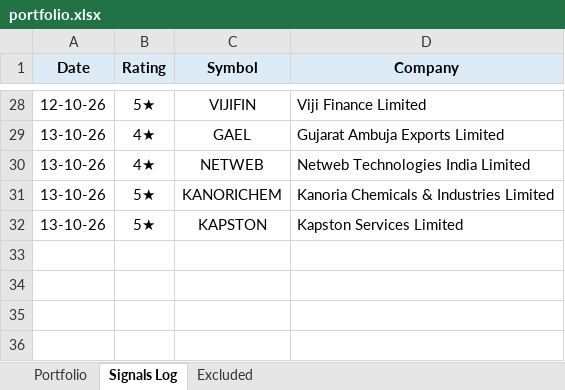
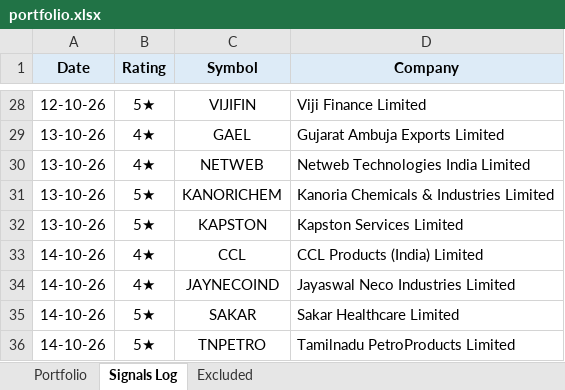
Before and after one commit to learningblueoceancapital-png/nse-deals-monitor, an Excel workbook: portfolio.xlsx, sheet Signals Log, drawn as a sheet; only a part is shown, gaps mark what is left out; values as stored, in another font and other column widths than the file's, no borders; the diff names each change by its address in the sheet, - before the commit and + after, or states it on an @@ line.

```diff
--- a/portfolio.xlsx (sheet Signals Log)
+++ b/portfolio.xlsx (sheet Signals Log)
+row 33: 14-10-26 | 4★ | CCL | CCL Products (India) Limited
+row 34: 14-10-26 | 4★ | JAYNECOIND | Jayaswal Neco Industries Limited
+row 35: 14-10-26 | 5★ | SAKAR | Sakar Healthcare Limited
+row 36: 14-10-26 | 5★ | TNPETRO | Tamilnadu PetroProducts Limited
```
Also changed, not shown: sheet Portfolio, formulas that keep their value, 2 other files.
